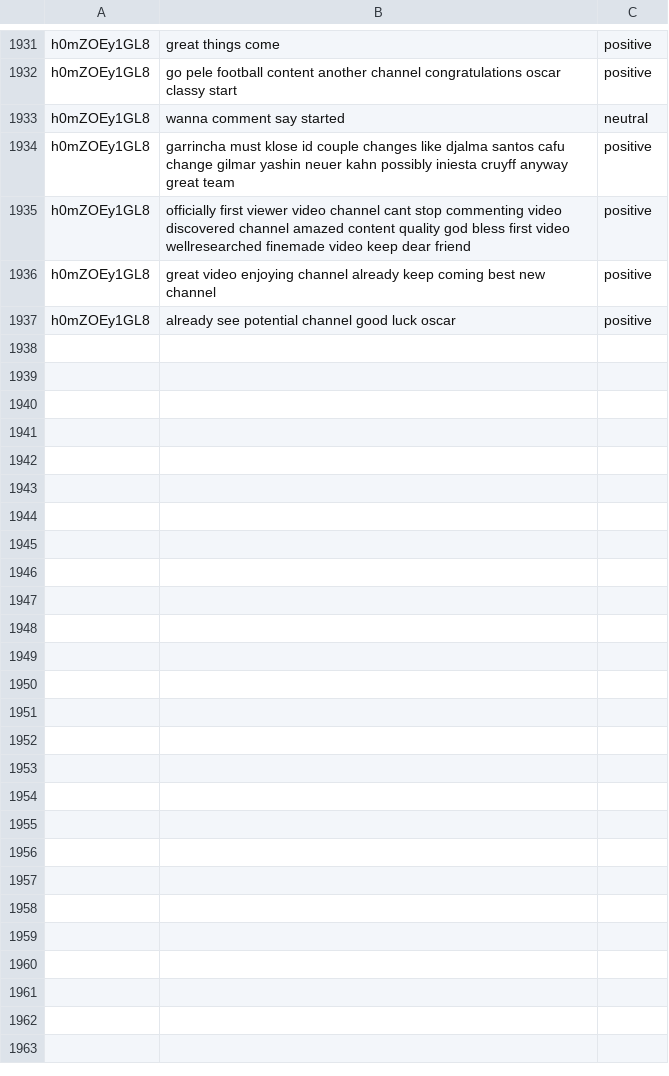
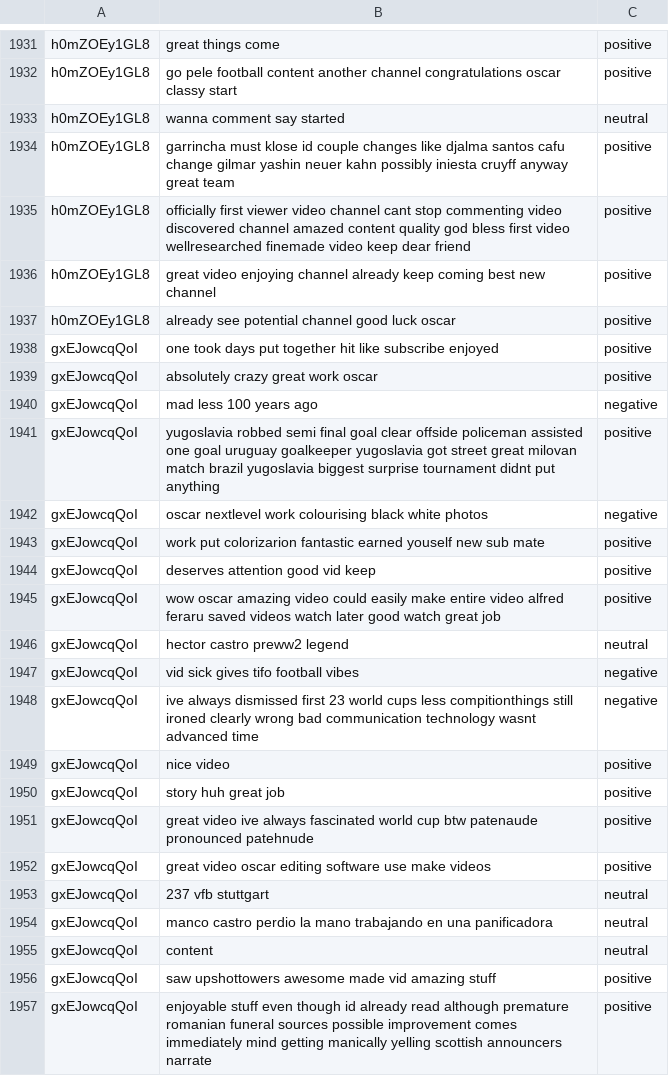
Before and after one commit to hasan221b/Qafza_task_etl_pipline, a CSV file: dataset.csv, drawn as a sheet; only a part is shown, gaps mark what is left out; the diff covers the shown part only; the diff names each change by its address in the sheet, - before the commit and + after, or states it on an @@ line.

```diff
--- a/dataset.csv
+++ b/dataset.csv
+row 1938: gxEJowcqQoI | one took days put together hit like subscribe enjoyed | positive
+row 1939: gxEJowcqQoI | absolutely crazy great work oscar | positive
+row 1940: gxEJowcqQoI | mad less 100 years ago | negative
+row 1941: gxEJowcqQoI | yugoslavia robbed semi final goal clear offside policeman assisted one goal uruguay goalkeeper yugoslavia got street great milovan match brazil yugoslavia biggest surprise tournament didnt put anything | positive
+row 1942: gxEJowcqQoI | oscar nextlevel work colourising black white photos | negative
+row 1943: gxEJowcqQoI | work put colorizarion fantastic earned youself new sub mate | positive
+row 1944: gxEJowcqQoI | deserves attention good vid keep | positive
+row 1945: gxEJowcqQoI | wow oscar amazing video could easily make entire video alfred feraru saved videos watch later good watch great job | positive
+row 1946: gxEJowcqQoI | hector castro preww2 legend | neutral
+row 1947: gxEJowcqQoI | vid sick gives tifo football vibes | negative
+row 1948: gxEJowcqQoI | ive always dismissed first 23 world cups less compitionthings still ironed clearly wrong bad communication technology wasnt advanced time | negative
+row 1949: gxEJowcqQoI | nice video | positive
+row 1950: gxEJowcqQoI | story huh great job | positive
+row 1951: gxEJowcqQoI | great video ive always fascinated world cup btw patenaude pronounced patehnude | positive
+row 1952: gxEJowcqQoI | great video oscar editing software use make videos | positive
+row 1953: gxEJowcqQoI | 237 vfb stuttgart | neutral
+row 1954: gxEJowcqQoI | manco castro perdio la mano trabajando en una panificadora | neutral
+row 1955: gxEJowcqQoI | content | neutral
+row 1956: gxEJowcqQoI | saw upshottowers awesome made vid amazing stuff | positive
+row 1957: gxEJowcqQoI | enjoyable stuff even though id already read although premature romanian funeral sources possible improvement comes immediately mind getting manically yelling scottish announcers narrate | positive
```
Also changed, not shown: 34 added rows elsewhere in this file.
